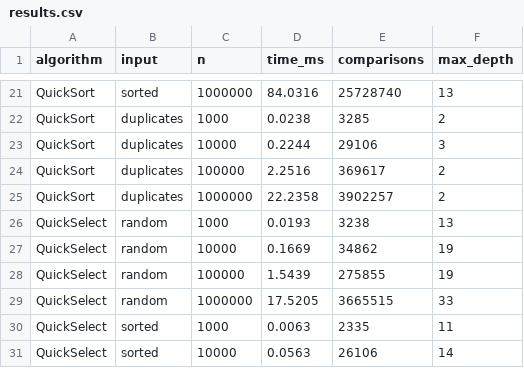
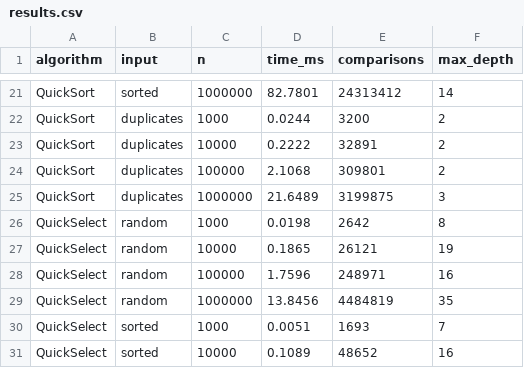
Before and after one commit to Jozephjostar/DAA_Assignmet, a CSV file: results.csv, drawn as a sheet; only a part is shown, gaps mark what is left out; the diff covers the shown part only; the diff names each change by its address in the sheet, - before the commit and + after, or states it on an @@ line.

```diff
--- a/results.csv
+++ b/results.csv
-D21 (time_ms): 84.0316
+D21 (time_ms): 82.7801
-E21 (comparisons): 25728740
+E21 (comparisons): 24313412
-F21 (max_depth): 13
+F21 (max_depth): 14
-D22 (time_ms): 0.0238
+D22 (time_ms): 0.0244
-E22 (comparisons): 3285
+E22 (comparisons): 3200
-D23 (time_ms): 0.2244
+D23 (time_ms): 0.2222
-E23 (comparisons): 29106
+E23 (comparisons): 32891
-F23 (max_depth): 3
+F23 (max_depth): 2
-D24 (time_ms): 2.2516
+D24 (time_ms): 2.1068
-E24 (comparisons): 369617
+E24 (comparisons): 309801
-D25 (time_ms): 22.2358
+D25 (time_ms): 21.6489
-E25 (comparisons): 3902257
+E25 (comparisons): 3199875
-F25 (max_depth): 2
+F25 (max_depth): 3
-D26 (time_ms): 0.0193
+D26 (time_ms): 0.0198
-E26 (comparisons): 3238
+E26 (comparisons): 2642
-F26 (max_depth): 13
+F26 (max_depth): 8
-D27 (time_ms): 0.1669
+D27 (time_ms): 0.1865
-E27 (comparisons): 34862
+E27 (comparisons): 26121
-D28 (time_ms): 1.5439
+D28 (time_ms): 1.7596
-E28 (comparisons): 275855
+E28 (comparisons): 248971
-F28 (max_depth): 19
+F28 (max_depth): 16
-D29 (time_ms): 17.5205
+D29 (time_ms): 13.8456
-E29 (comparisons): 3665515
+E29 (comparisons): 4484819
-F29 (max_depth): 33
+F29 (max_depth): 35
-D30 (time_ms): 0.0063
+D30 (time_ms): 0.0051
-E30 (comparisons): 2335
+E30 (comparisons): 1693
-F30 (max_depth): 11
+F30 (max_depth): 7
-D31 (time_ms): 0.0563
+D31 (time_ms): 0.1089
-E31 (comparisons): 26106
+E31 (comparisons): 48652
-F31 (max_depth): 14
+F31 (max_depth): 16
```
Also changed, not shown: 48 edited cells elsewhere in this file, 11 other files.
